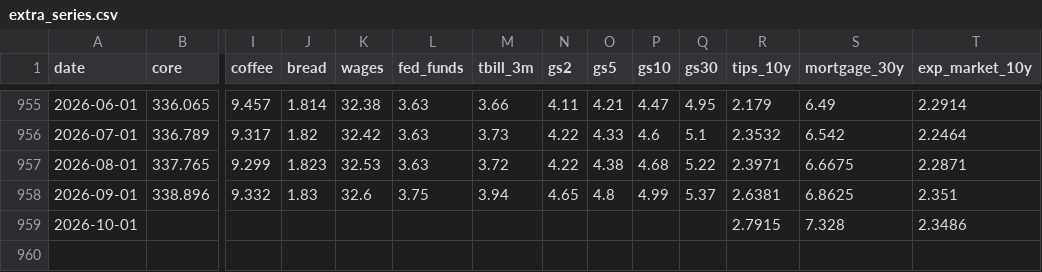
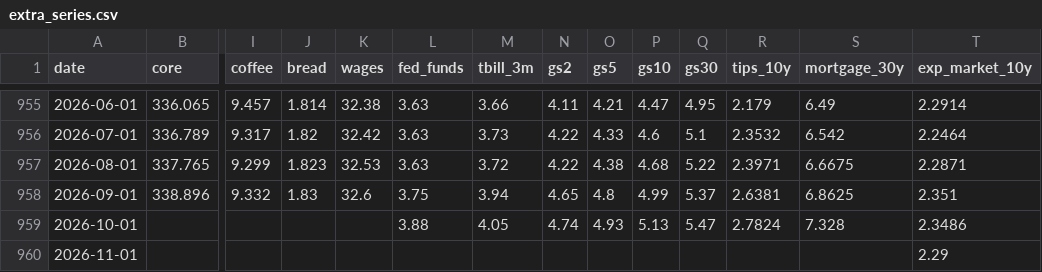
Before and after one commit to ppc1004/us_economic_forecast, a CSV file: data/extra_series.csv, drawn as a sheet; only a part is shown, gaps mark what is left out; rows hold the shown columns only; the diff names each change by its address in the sheet, - before the commit and + after, or states it on an @@ line.

```diff
--- a/data/extra_series.csv
+++ b/data/extra_series.csv
-L959 (fed_funds): (empty)
+L959 (fed_funds): 3.88
-M959 (tbill_3m): (empty)
+M959 (tbill_3m): 4.05
-N959 (gs2): (empty)
+N959 (gs2): 4.74
-O959 (gs5): (empty)
+O959 (gs5): 4.93
-P959 (gs10): (empty)
+P959 (gs10): 5.13
-Q959 (gs30): (empty)
+Q959 (gs30): 5.47
-R959 (tips_10y): 2.7915
+R959 (tips_10y): 2.7824
+row 960: 2026-11-01 |  |  |  |  |  |  |  |  |  |  |  |  | 2.29
```
Also changed, not shown: data/rates_backtest.csv, data/rates_forecast.csv.
